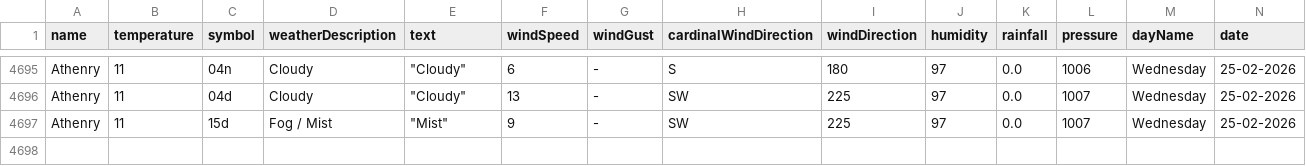
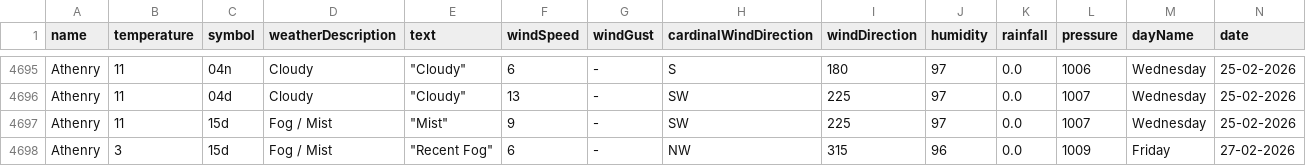
Before and after one commit to Sxnds01/computer-infrastructure-work, a CSV file: weather_data_combined.csv, drawn as a sheet; only a part is shown, gaps mark what is left out; rows hold the shown columns only; the diff names each change by its address in the sheet, - before the commit and + after, or states it on an @@ line.

```diff
--- a/weather_data_combined.csv
+++ b/weather_data_combined.csv
+row 4698: Athenry | 3 | 15d | Fog / Mist | "Recent Fog" | 6 | - | NW | 315 | 96 | 0.0 | 1009 | Friday | 27-02-2026
```
Also changed, not shown: 2 other files.
